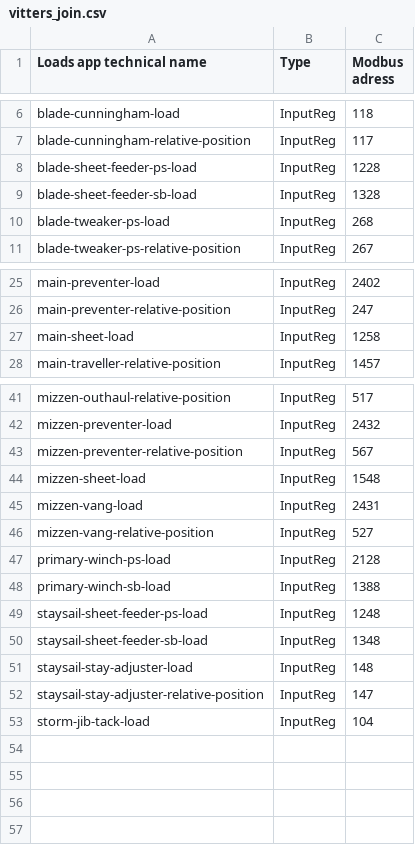
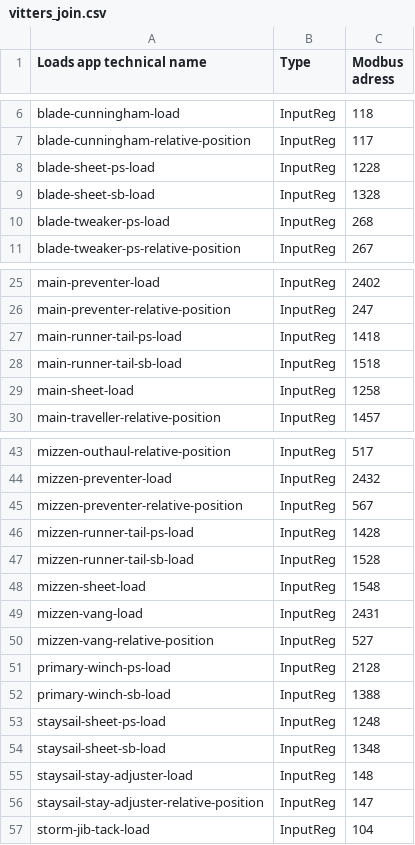
Before and after one commit to foundation-zero/zero, a CSV file: zero-loads-app/src/loads/registry/vitters_join.csv, drawn as a sheet; only a part is shown, gaps mark what is left out.

```diff
--- a/zero-loads-app/src/loads/registry/vitters_join.csv
+++ b/zero-loads-app/src/loads/registry/vitters_join.csv
@@ -7,4 +7,4 @@ blade-cunningham-load,InputReg,118
 blade-cunningham-relative-position,InputReg,117
-blade-sheet-feeder-ps-load,InputReg,1228
-blade-sheet-feeder-sb-load,InputReg,1328
+blade-sheet-ps-load,InputReg,1228
+blade-sheet-sb-load,InputReg,1328
 blade-tweaker-ps-load,InputReg,268
@@ -26,2 +26,4 @@ main-preventer-load,InputReg,2402
 main-preventer-relative-position,InputReg,247
+main-runner-tail-ps-load,InputReg,1418
+main-runner-tail-sb-load,InputReg,1518
 main-sheet-load,InputReg,1258
@@ -43,2 +45,4 @@ mizzen-preventer-load,InputReg,2432
 mizzen-preventer-relative-position,InputReg,567
+mizzen-runner-tail-ps-load,InputReg,1428
+mizzen-runner-tail-sb-load,InputReg,1528
 mizzen-sheet-load,InputReg,1548
@@ -48,4 +52,4 @@ primary-winch-ps-load,InputReg,2128
 primary-winch-sb-load,InputReg,1388
-staysail-sheet-feeder-ps-load,InputReg,1248
-staysail-sheet-feeder-sb-load,InputReg,1348
+staysail-sheet-ps-load,InputReg,1248
+staysail-sheet-sb-load,InputReg,1348
 staysail-stay-adjuster-load,InputReg,148
```
Also changed, not shown: zero-loads-app/src/loads/registry/max_loads.csv, zero-loads-app/src/sailpack/sailpack_mapping.csv, 6 other files.
